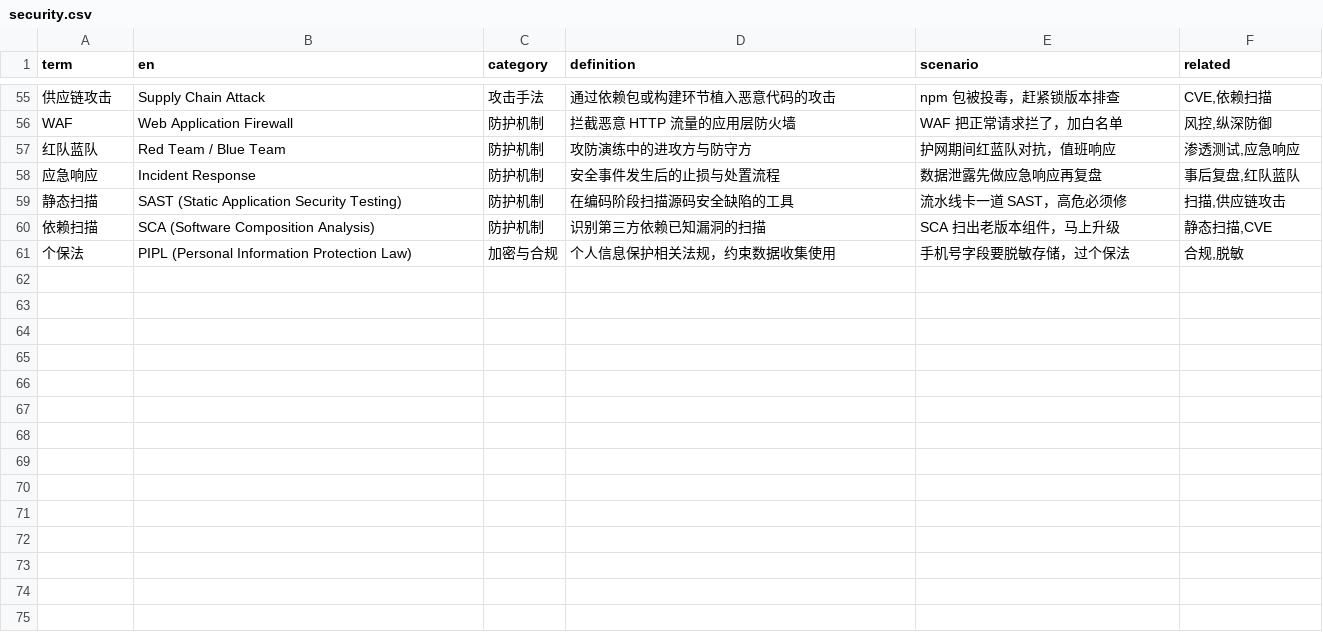
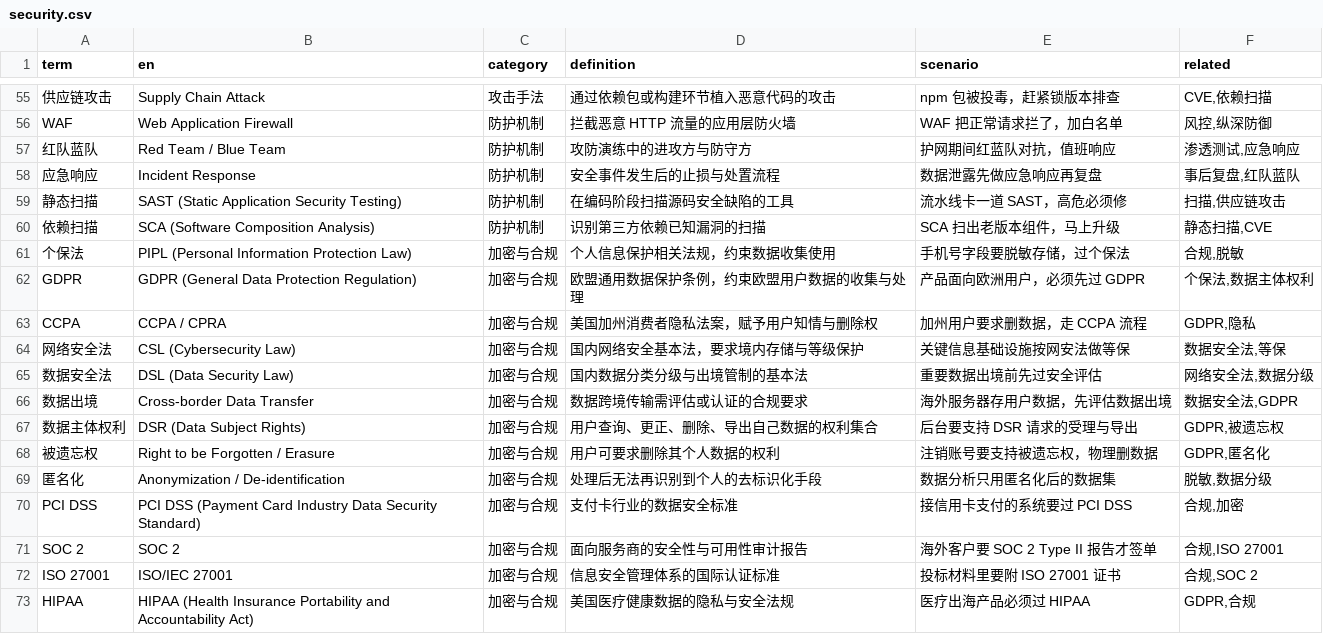
Before and after one commit to darrenhp/terminology, a CSV file: data/security.csv, drawn as a sheet; only a part is shown, gaps mark what is left out.

Commit message:
data: 新增企业应用分组与 ERP 领域（83 条），补充 security/backend 术语

```diff
--- a/data/security.csv
+++ b/data/security.csv
@@ -61 +61,13 @@ WAF,Web Application Firewall,防护机制,拦截恶意 HTTP 流量的应用层
 个保法,PIPL (Personal Information Protection Law),加密与合规,个人信息保护相关法规，约束数据收集使用,手机号字段要脱敏存储，过个保法,"合规,脱敏"
+GDPR,GDPR (General Data Protection Regulation),加密与合规,欧盟通用数据保护条例，约束欧盟用户数据的收集与处理,产品面向欧洲用户，必须先过 GDPR,"个保法,数据主体权利"
+CCPA,CCPA / CPRA,加密与合规,美国加州消费者隐私法案，赋予用户知情与删除权,加州用户要求删数据，走 CCPA 流程,"GDPR,隐私"
+网络安全法,CSL (Cybersecurity Law),加密与合规,国内网络安全基本法，要求境内存储与等级保护,关键信息基础设施按网安法做等保,"数据安全法,等保"
+数据安全法,DSL (Data Security Law),加密与合规,国内数据分类分级与出境管制的基本法,重要数据出境前先过安全评估,"网络安全法,数据分级"
+数据出境,Cross-border Data Transfer,加密与合规,数据跨境传输需评估或认证的合规要求,海外服务器存用户数据，先评估数据出境,"数据安全法,GDPR"
+数据主体权利,DSR (Data Subject Rights),加密与合规,用户查询、更正、删除、导出自己数据的权利集合,后台要支持 DSR 请求的受理与导出,"GDPR,被遗忘权"
+被遗忘权,Right to be Forgotten / Erasure,加密与合规,用户可要求删除其个人数据的权利,注销账号要支持被遗忘权，物理删数据,"GDPR,匿名化"
+匿名化,Anonymization / De-identification,加密与合规,处理后无法再识别到个人的去标识化手段,数据分析只用匿名化后的数据集,"脱敏,数据分级"
+PCI DSS,PCI DSS (Payment Card Industry Data Security Standard),加密与合规,支付卡行业的数据安全标准,接信用卡支付的系统要过 PCI DSS,"合规,加密"
+SOC 2,SOC 2,加密与合规,面向服务商的安全性与可用性审计报告,海外客户要 SOC 2 Type II 报告才签单,"合规,ISO 27001"
+ISO 27001,ISO/IEC 27001,加密与合规,信息安全管理体系的国际认证标准,投标材料里要附 ISO 27001 证书,"合规,SOC 2"
+HIPAA,HIPAA (Health Insurance Portability and Accountability Act),加密与合规,美国医疗健康数据的隐私与安全法规,医疗出海产品必须过 HIPAA,"GDPR,合规"
```
Also changed, not shown: 6 other files.
